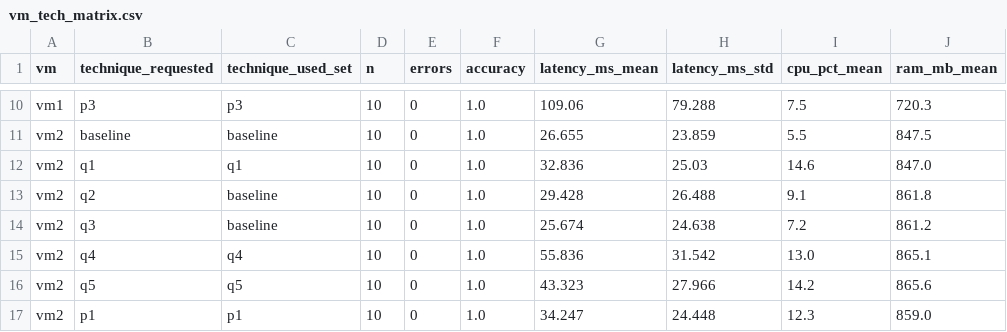
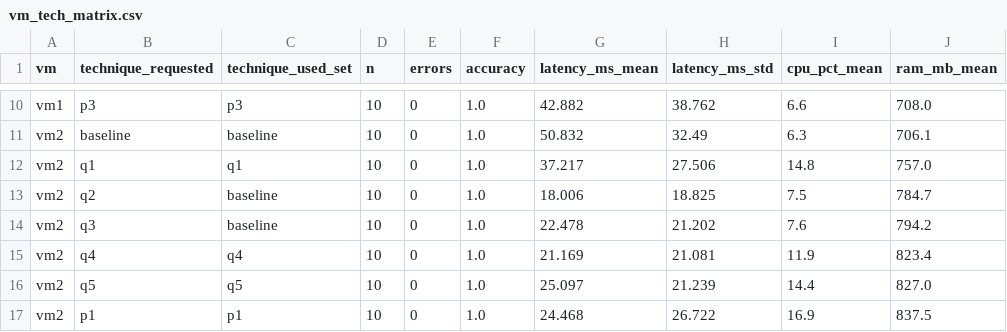
Before and after one commit to AIT-LAHCEN-REDOUAN/edge-ai-iot-monitoring, a CSV file: results/deployment/vm_tech_matrix.csv, drawn as a sheet; only a part is shown, gaps mark what is left out; the diff covers the shown part only; the diff names each change by its address in the sheet, - before the commit and + after, or states it on an @@ line.

```diff
--- a/results/deployment/vm_tech_matrix.csv
+++ b/results/deployment/vm_tech_matrix.csv
-G10 (latency_ms_mean): 109.06
+G10 (latency_ms_mean): 42.882
-H10 (latency_ms_std): 79.288
+H10 (latency_ms_std): 38.762
-I10 (cpu_pct_mean): 7.5
+I10 (cpu_pct_mean): 6.6
-J10 (ram_mb_mean): 720.3
+J10 (ram_mb_mean): 708.0
-G11 (latency_ms_mean): 26.655
+G11 (latency_ms_mean): 50.832
-H11 (latency_ms_std): 23.859
+H11 (latency_ms_std): 32.49
-I11 (cpu_pct_mean): 5.5
+I11 (cpu_pct_mean): 6.3
-J11 (ram_mb_mean): 847.5
+J11 (ram_mb_mean): 706.1
-G12 (latency_ms_mean): 32.836
+G12 (latency_ms_mean): 37.217
-H12 (latency_ms_std): 25.03
+H12 (latency_ms_std): 27.506
-I12 (cpu_pct_mean): 14.6
+I12 (cpu_pct_mean): 14.8
-J12 (ram_mb_mean): 847.0
+J12 (ram_mb_mean): 757.0
-G13 (latency_ms_mean): 29.428
+G13 (latency_ms_mean): 18.006
-H13 (latency_ms_std): 26.488
+H13 (latency_ms_std): 18.825
-I13 (cpu_pct_mean): 9.1
+I13 (cpu_pct_mean): 7.5
-J13 (ram_mb_mean): 861.8
+J13 (ram_mb_mean): 784.7
-G14 (latency_ms_mean): 25.674
+G14 (latency_ms_mean): 22.478
-H14 (latency_ms_std): 24.638
+H14 (latency_ms_std): 21.202
-I14 (cpu_pct_mean): 7.2
+I14 (cpu_pct_mean): 7.6
-J14 (ram_mb_mean): 861.2
+J14 (ram_mb_mean): 794.2
-G15 (latency_ms_mean): 55.836
+G15 (latency_ms_mean): 21.169
-H15 (latency_ms_std): 31.542
+H15 (latency_ms_std): 21.081
-I15 (cpu_pct_mean): 13.0
+I15 (cpu_pct_mean): 11.9
-J15 (ram_mb_mean): 865.1
+J15 (ram_mb_mean): 823.4
-G16 (latency_ms_mean): 43.323
+G16 (latency_ms_mean): 25.097
-H16 (latency_ms_std): 27.966
+H16 (latency_ms_std): 21.239
-I16 (cpu_pct_mean): 14.2
+I16 (cpu_pct_mean): 14.4
-J16 (ram_mb_mean): 865.6
+J16 (ram_mb_mean): 827.0
-G17 (latency_ms_mean): 34.247
+G17 (latency_ms_mean): 24.468
-H17 (latency_ms_std): 24.448
+H17 (latency_ms_std): 26.722
-I17 (cpu_pct_mean): 12.3
+I17 (cpu_pct_mean): 16.9
-J17 (ram_mb_mean): 859.0
+J17 (ram_mb_mean): 837.5
```
Also changed, not shown: 76 edited cells elsewhere in this file, 8 other files.
